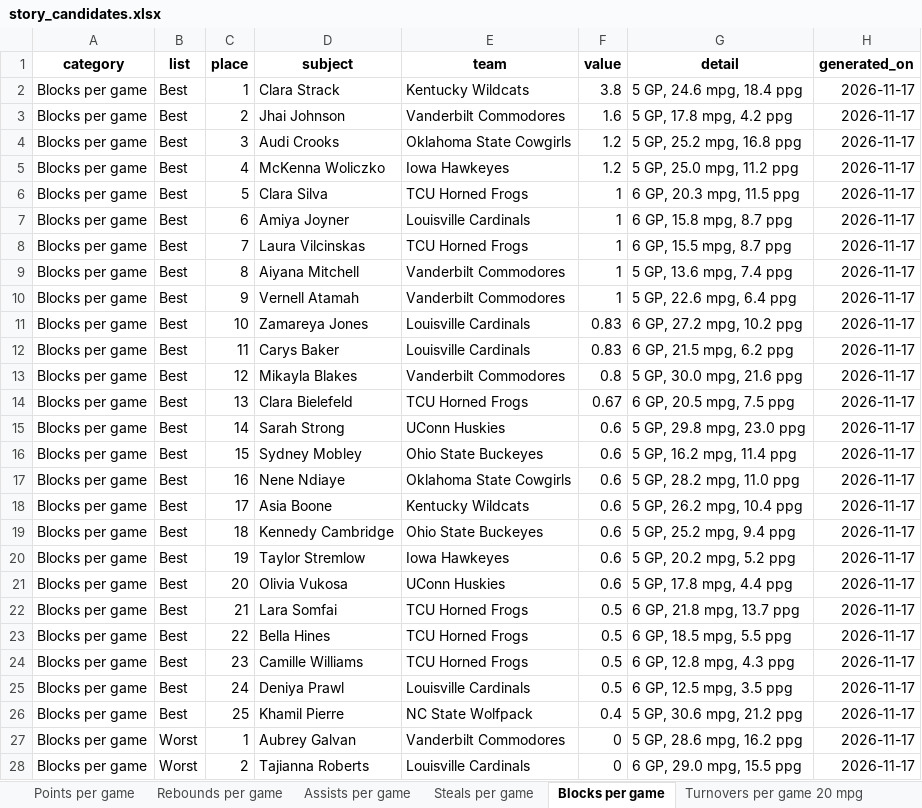
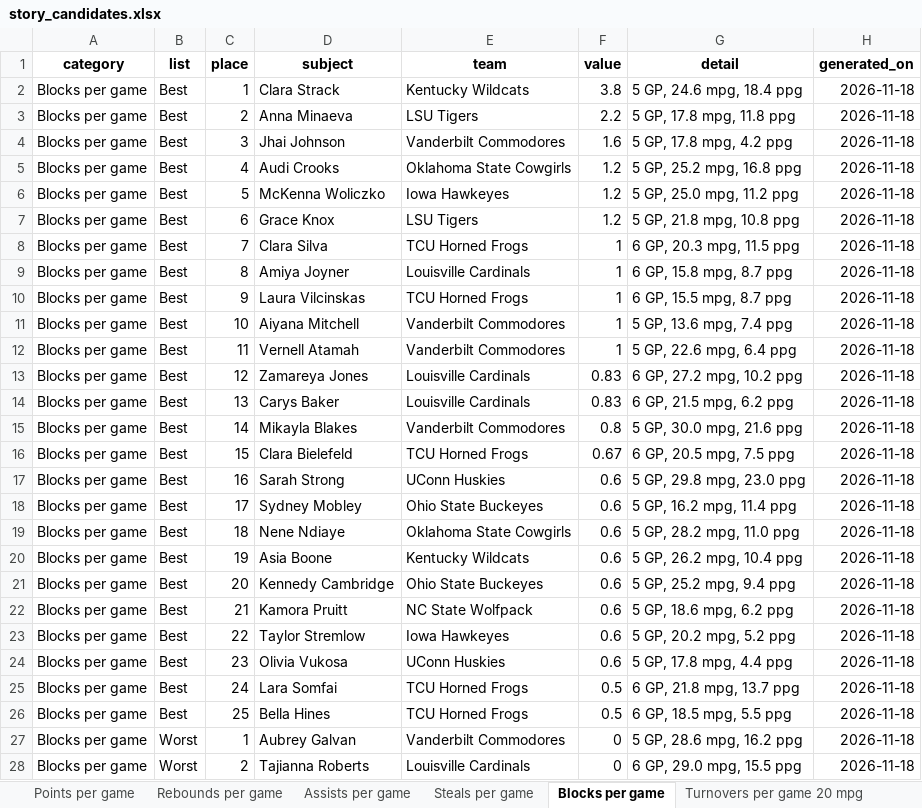
Before and after one commit to emmawbynes-afk/WNBAPROJ, an Excel workbook: output/story_candidates.xlsx, sheet Blocks per game, drawn as a sheet; only a part is shown; values as stored, in another font and other column widths than the file's, no borders; removed rows and columns are numbered as before the commit, all else as after; the diff covers the shown part only; the diff names each change by its address in the sheet, - before the commit and + after, or states it on an @@ line.

```diff
--- a/output/story_candidates.xlsx (sheet Blocks per game)
+++ b/output/story_candidates.xlsx (sheet Blocks per game)
-H2 (generated_on): 2026-11-17
+H2 (generated_on): 2026-11-18
+row 3: Blocks per game | Best | 2 | Anna Minaeva | LSU Tigers | 2.2 | 5 GP, 17.8 mpg, 11.8 ppg | 2026-11-18
-C4 (place): 2
+C4 (place): 3
-H4:H6 (generated_on): 2026-11-17
+H4:H6 (generated_on): 2026-11-18
-C5 (place): 3
+C5 (place): 4
-C6 (place): 4
+C6 (place): 5
+row 7: Blocks per game | Best | 6 | Grace Knox | LSU Tigers | 1.2 | 5 GP, 21.8 mpg, 10.8 ppg | 2026-11-18
-C8 (place): 5
+C8 (place): 7
-H8:H21 (generated_on): 2026-11-17
+H8:H21 (generated_on): 2026-11-18
-C9 (place): 6
+C9 (place): 8
-C10 (place): 7
+C10 (place): 9
-C11 (place): 8
+C11 (place): 10
-C12 (place): 9
+C12 (place): 11
-C13 (place): 10
+C13 (place): 12
-C14 (place): 11
+C14 (place): 13
-C15 (place): 12
+C15 (place): 14
-C16 (place): 13
+C16 (place): 15
-C17 (place): 14
+C17 (place): 16
-C18 (place): 15
+C18 (place): 17
-C19 (place): 16
+C19 (place): 18
-C20 (place): 17
+C20 (place): 19
-C21 (place): 18
+C21 (place): 20
+row 22: Blocks per game | Best | 21 | Kamora Pruitt | NC State Wolfpack | 0.6 | 5 GP, 18.6 mpg, 6.2 ppg | 2026-11-18
-C23 (place): 19
+C23 (place): 22
-H23:H26 (generated_on): 2026-11-17
+H23:H26 (generated_on): 2026-11-18
-C24 (place): 20
+C24 (place): 23
-C25 (place): 21
+C25 (place): 24
-C26 (place): 22
+C26 (place): 25
-row 24: Blocks per game | Best | 23 | Camille Williams | TCU Horned Frogs | 0.5 | 6 GP, 12.8 mpg, 4.3 ppg | 2026-11-17
-row 25: Blocks per game | Best | 24 | Deniya Prawl | Louisville Cardinals | 0.5 | 6 GP, 12.5 mpg, 3.5 ppg | 2026-11-17
-row 26: Blocks per game | Best | 25 | Khamil Pierre | NC State Wolfpack | 0.4 | 5 GP, 30.6 mpg, 21.2 ppg | 2026-11-17
-H27:H28 (generated_on): 2026-11-17
+H27:H28 (generated_on): 2026-11-18
```
Also changed, not shown: 1 added row, 1 removed row and 42 edited cells elsewhere in this sheet, sheet Single-game Game Score last 7 d, sheet Field goal pct 5 FGA per game, sheet Steals per game, sheet Assists per game, sheet Average Game Score, sheet Points per 40 minutes 15 mpg, 24 more sheets, 6 other files.
